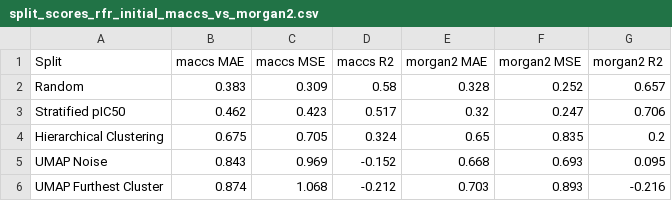
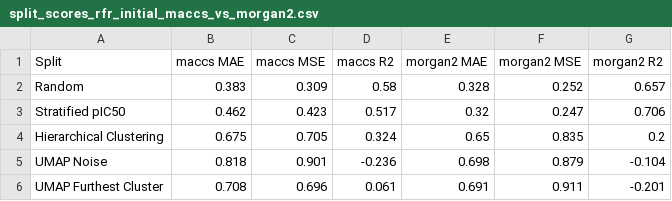
Before and after one commit to ASarriJackson/SummerProject, a CSV file: Regression/data/split_scores_rfr_initial_maccs_vs_morgan2.csv, drawn as a sheet.

```diff
--- a/Regression/data/split_scores_rfr_initial_maccs_vs_morgan2.csv
+++ b/Regression/data/split_scores_rfr_initial_maccs_vs_morgan2.csv
@@ -4,3 +4,3 @@ Stratified pIC50,0.462,0.423,0.517,0.32,0.247,0.706
 Hierarchical Clustering,0.675,0.705,0.324,0.65,0.835,0.2
-UMAP Noise,0.843,0.969,-0.152,0.668,0.693,0.095
-UMAP Furthest Cluster,0.874,1.068,-0.212,0.703,0.893,-0.216
+UMAP Noise,0.818,0.901,-0.236,0.698,0.879,-0.104
+UMAP Furthest Cluster,0.708,0.696,0.061,0.691,0.911,-0.201
```
Also changed, not shown: Regression/data/split_scores_rfr_best.csv, 12 other files.
